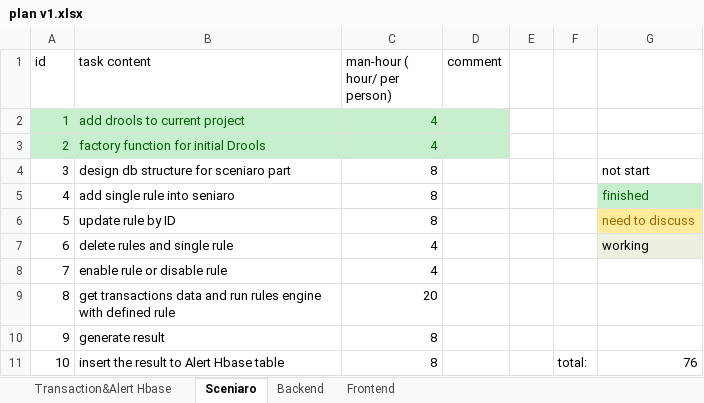
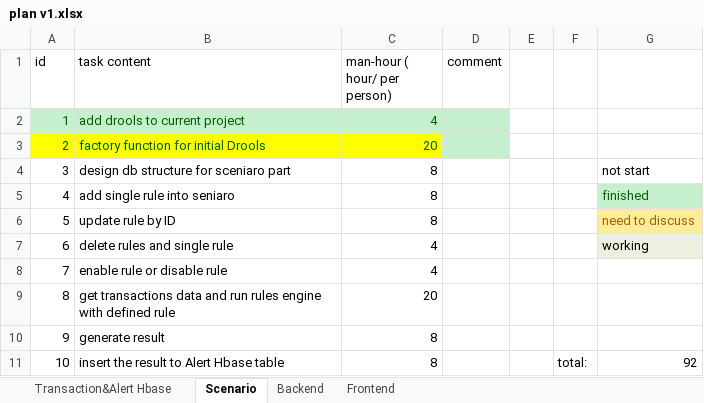
Before and after one commit to ochen027/anti-fraud, an Excel workbook: document/plan v1.xlsx, sheet Scenario, drawn as a sheet; values as stored, in another font and other column widths than the file's, no borders; table styles not drawn; the diff names each change by its address in the sheet, - before the commit and + after, or states it on an @@ line.

```diff
--- a/document/plan v1.xlsx (sheet Scenario)
+++ b/document/plan v1.xlsx (sheet Scenario)
-sheet tab: Sceniaro
+sheet tab: Scenario
-A3:C3 fill: #C6EFCE
+A3:C3 fill: #FFFF00
-C3 (man-hour ( hour/ per person)): 4
+C3 (man-hour ( hour/ per person)): 20
-G11: 76
+G11: 92
```
Also changed, not shown: sheet Frontend, sheet Backend, sheet Transaction&Alert Hbase, 8 other files.
